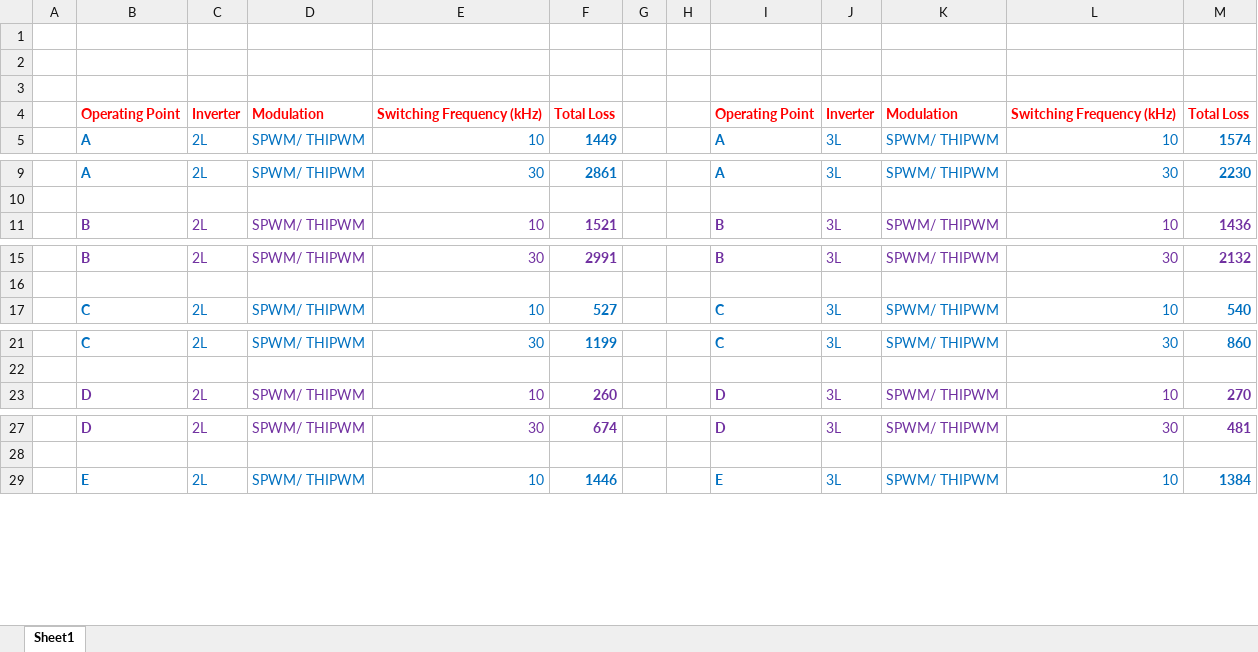
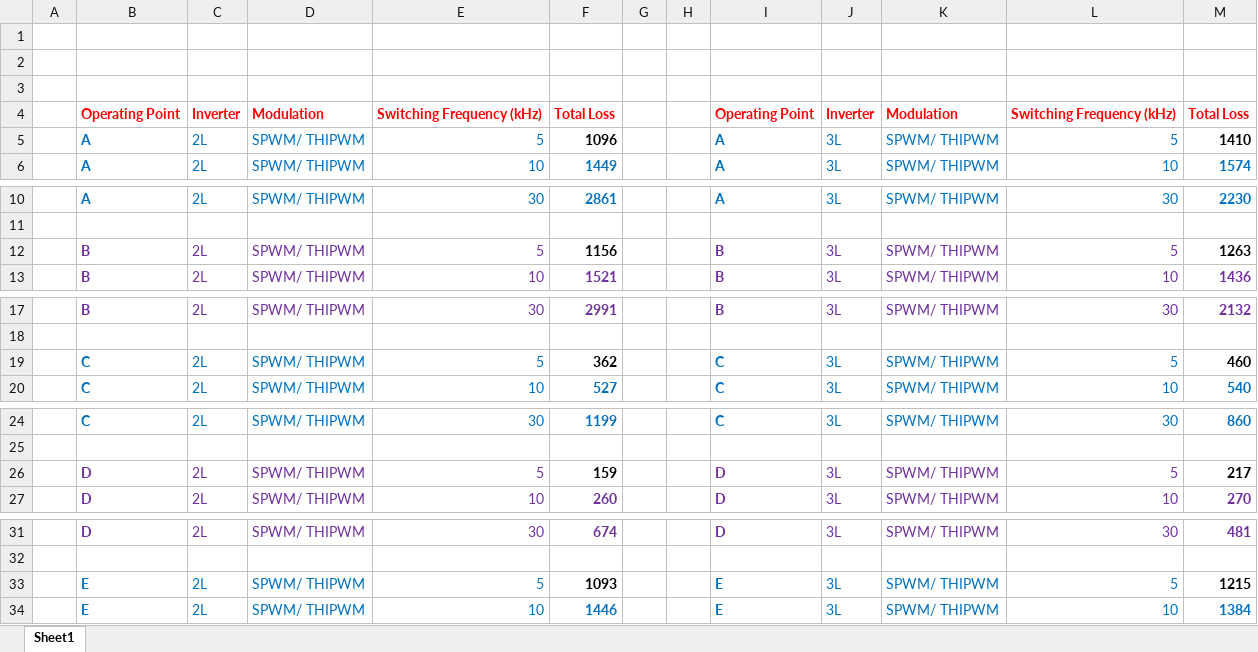
Before and after one commit to EnesAyaz/KTH, an Excel workbook: IEMDC-2025/Final Paper Codes/SemiconductorLosses/Semiconductor Losses.xlsx, sheet Sheet1, drawn as a sheet; only a part is shown, gaps mark what is left out; values as stored, in another font and other column widths than the file's, no borders; charts and pictures not drawn; the diff covers the shown part only; the diff names each change by its address in the sheet, - before the commit and + after, or states it on an @@ line.

```diff
--- a/IEMDC-2025/Final Paper Codes/SemiconductorLosses/Semiconductor Losses.xlsx (sheet Sheet1)
+++ b/IEMDC-2025/Final Paper Codes/SemiconductorLosses/Semiconductor Losses.xlsx (sheet Sheet1)
+row 5:  | A | 2L | SPWM/ THIPWM | 5 | 1096 |  |  | A | 3L | SPWM/ THIPWM | 5 | 1410
+row 12:  | B | 2L | SPWM/ THIPWM | 5 | 1156 |  |  | B | 3L | SPWM/ THIPWM | 5 | 1263
+row 19:  | C | 2L | SPWM/ THIPWM | 5 | 362 |  |  | C | 3L | SPWM/ THIPWM | 5 | 460
+row 26:  | D | 2L | SPWM/ THIPWM | 5 | 159 |  |  | D | 3L | SPWM/ THIPWM | 5 | 217
+row 33:  | E | 2L | SPWM/ THIPWM | 5 | 1093 |  |  | E | 3L | SPWM/ THIPWM | 5 | 1215
```
Also changed, not shown: 1 added row elsewhere in this sheet, charts or pictures, 16 other files.
